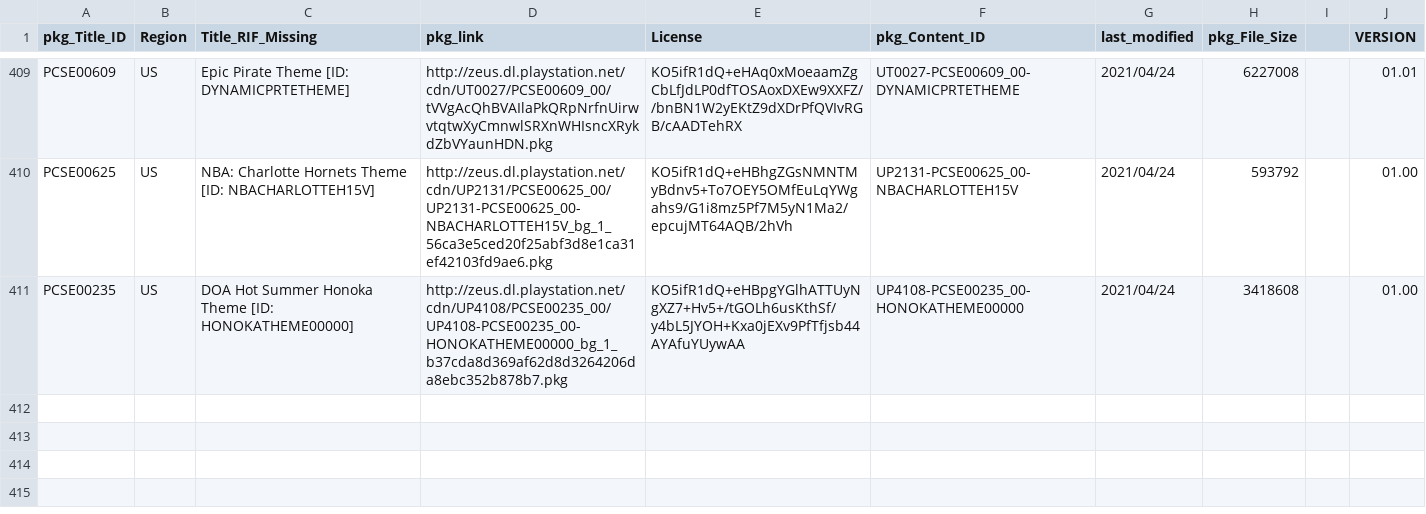
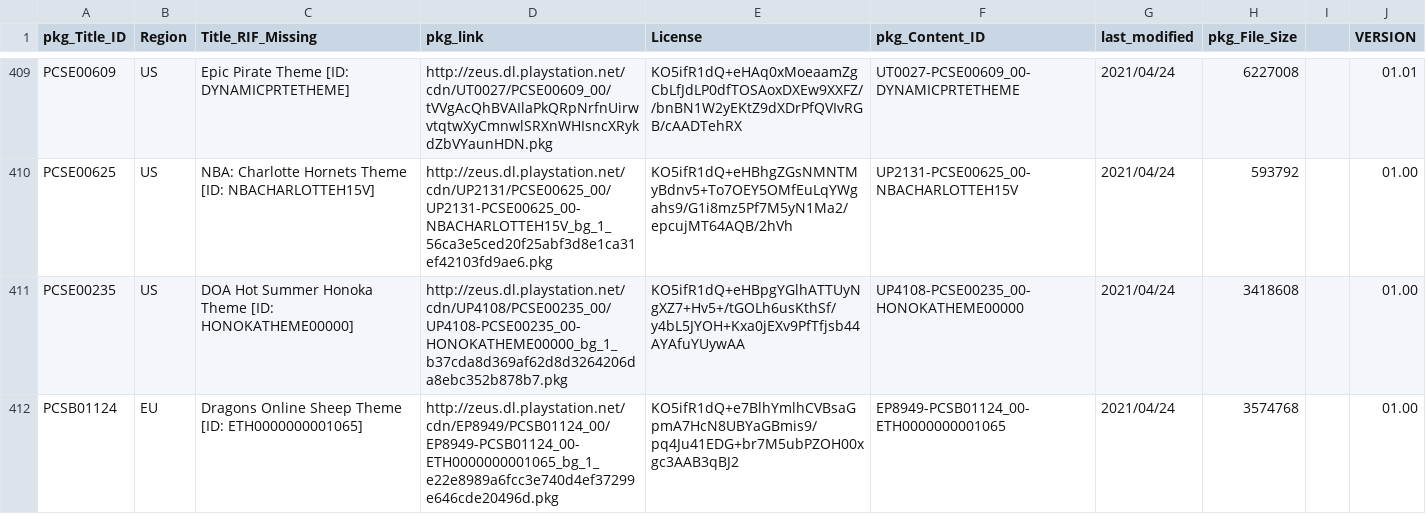
Before and after one commit to 1jtp8sobiu/NPS_JP, a TSV file: rearrange/PSV_THEME.tsv, drawn as a sheet; only a part is shown, gaps mark what is left out.

```diff
--- a/rearrange/PSV_THEME.tsv
+++ b/rearrange/PSV_THEME.tsv
@@ -411 +411,2 @@ PCSE00625	US	NBA: Charlotte Hornets Theme          [ID: NBACHARLOTTEH15V]	http:/
 PCSE00235	US	DOA Hot Summer Honoka Theme          [ID: HONOKATHEME00000]	http://zeus.dl.playstation.net/cdn/UP4108/PCSE00235_00/UP4108-PCSE00235_00-HONOKATHEME00000_bg_1_b37cda8d369af62d8d3264206da8ebc352b878b7.pkg	KO5ifR1dQ+eHBpgYGlhATTUyNgXZ7+Hv5+/tGOLh6usKthSf/y4bL5JYOH+Kxa0jEXv9PfTfjsb44AYAfuYUywAA	UP4108-PCSE00235_00-HONOKATHEME00000	2021/04/24	3418608		01.00
+PCSB01124	EU	Dragons Online Sheep Theme          [ID: ETH0000000001065]	http://zeus.dl.playstation.net/cdn/EP8949/PCSB01124_00/EP8949-PCSB01124_00-ETH0000000001065_bg_1_e22e8989a6fcc3e740d4ef37299e646cde20496d.pkg	KO5ifR1dQ+e7BlhYmlhCVBsaGpmA7HcN8UBYaGBmis9/pq4Ju41EDG+br7M5ubPZOH00xgc3AAB3qBJ2	EP8949-PCSB01124_00-ETH0000000001065	2021/04/24	3574768		01.00
```
Also changed, not shown: 2 other files.
